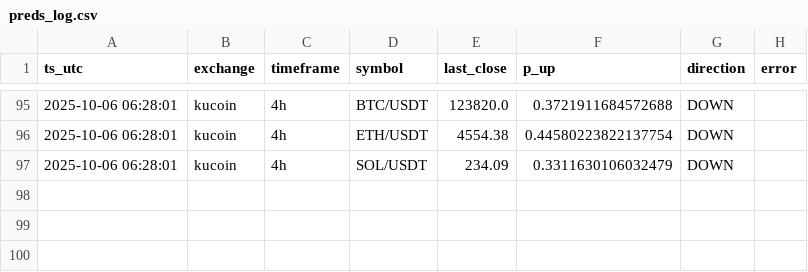
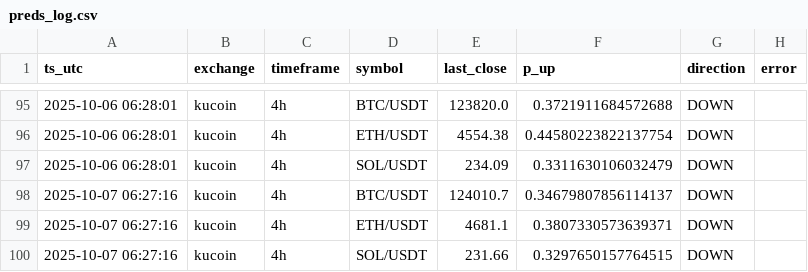
Before and after one commit to bacotadaha1/crypto-trading-bot-starter, a CSV file: data/preds_log.csv, drawn as a sheet; only a part is shown, gaps mark what is left out.

```diff
--- a/data/preds_log.csv
+++ b/data/preds_log.csv
@@ -97 +97,4 @@ ts_utc,exchange,timeframe,symbol,last_close,p_up,direction,error
 2025-10-06 06:28:01,kucoin,4h,SOL/USDT,234.09,0.3311630106032479,DOWN,
+2025-10-07 06:27:16,kucoin,4h,BTC/USDT,124010.7,0.34679807856114137,DOWN,
+2025-10-07 06:27:16,kucoin,4h,ETH/USDT,4681.1,0.3807330573639371,DOWN,
+2025-10-07 06:27:16,kucoin,4h,SOL/USDT,231.66,0.3297650157764515,DOWN,
```
